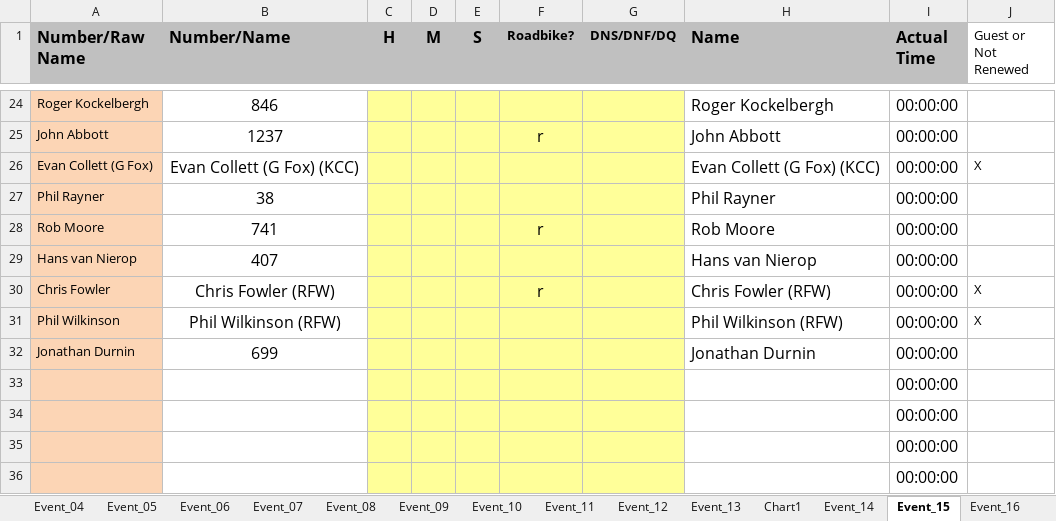
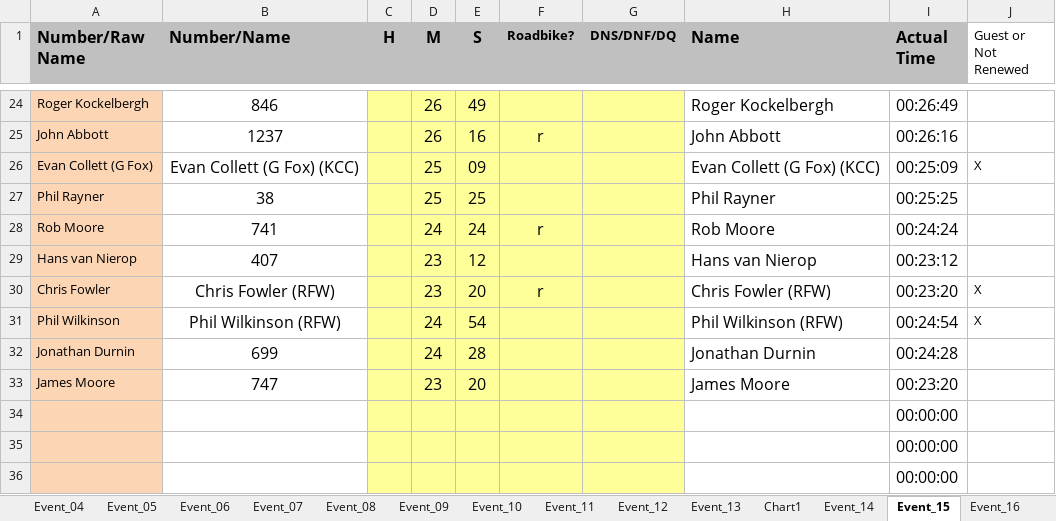
Before and after one commit to WellandValleyCC/WellandValleyCC.github.io, an Excel workbook: data/ClubEvents_2026.xlsx, sheet Event_15, drawn as a sheet; only a part is shown, gaps mark what is left out; values as stored, in another font and other column widths than the file's, no borders; conditional formats not drawn; removed rows and columns are numbered as before the commit, all else as after; the diff covers the shown part only; the diff names each change by its address in the sheet, - before the commit and + after, or states it on an @@ line.

Commit message:
Event 15 results

```diff
--- a/data/ClubEvents_2026.xlsx (sheet Event_15)
+++ b/data/ClubEvents_2026.xlsx (sheet Event_15)
-D24:D25 (M): (empty)
+D24:D25 (M): 26
-E24 (S): (empty)
+E24 (S): 49
-I24 (Actual Time): 00:00:00
+I24 (Actual Time): 00:26:49
-E25 (S): (empty)
+E25 (S): 16
-I25 (Actual Time): 00:00:00
+I25 (Actual Time): 00:26:16
-D26:D27 (M): (empty)
+D26:D27 (M): 25
-E26 (S): (empty)
+E26 (S): 09
-I26 (Actual Time): 00:00:00
+I26 (Actual Time): 00:25:09
-E27 (S): (empty)
+E27 (S): 25
-I27 (Actual Time): 00:00:00
+I27 (Actual Time): 00:25:25
-D28 (M): (empty)
+D28 (M): 24
-E28 (S): (empty)
+E28 (S): 24
-I28 (Actual Time): 00:00:00
+I28 (Actual Time): 00:24:24
-D29:D30 (M): (empty)
+D29:D30 (M): 23
-E29 (S): (empty)
+E29 (S): 12
-I29 (Actual Time): 00:00:00
+I29 (Actual Time): 00:23:12
-E30 (S): (empty)
+E30 (S): 20
-I30 (Actual Time): 00:00:00
+I30 (Actual Time): 00:23:20
-D31:D32 (M): (empty)
+D31:D32 (M): 24
-E31 (S): (empty)
+E31 (S): 54
-I31 (Actual Time): 00:00:00
+I31 (Actual Time): 00:24:54
-E32 (S): (empty)
+E32 (S): 28
-I32 (Actual Time): 00:00:00
+I32 (Actual Time): 00:24:28
-row 33:  |  |  |  |  |  |  |  | 00:00:00
+row 33: James Moore | 747 |  | 23 | 20 |  |  | James Moore | 00:23:20
```
Also changed, not shown: 64 edited cells elsewhere in this sheet.
